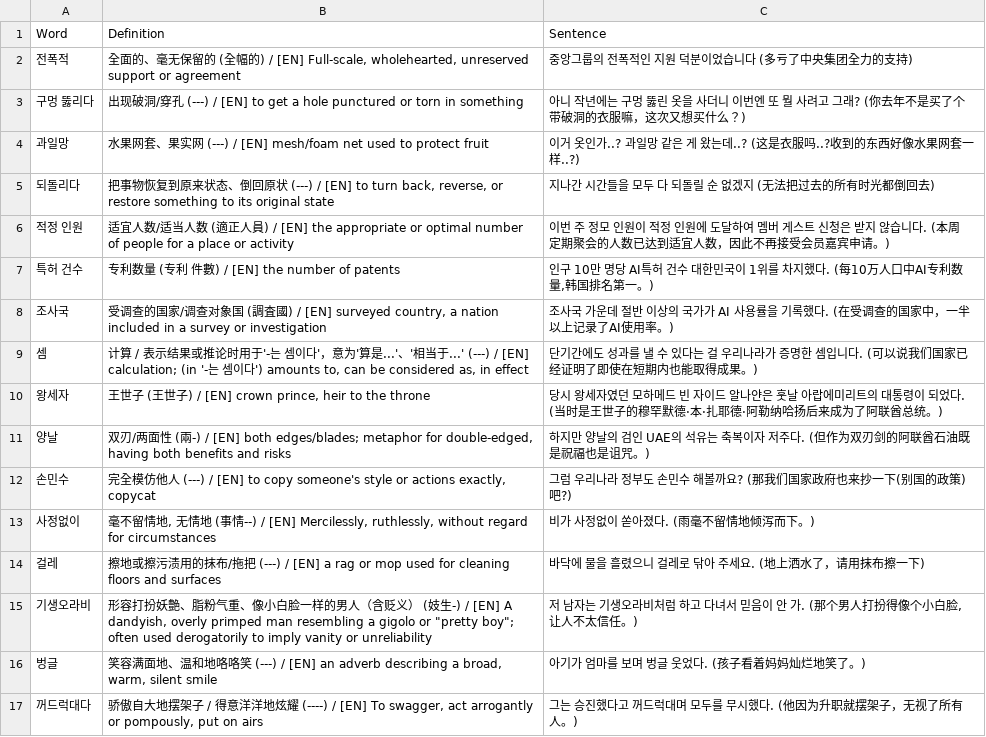
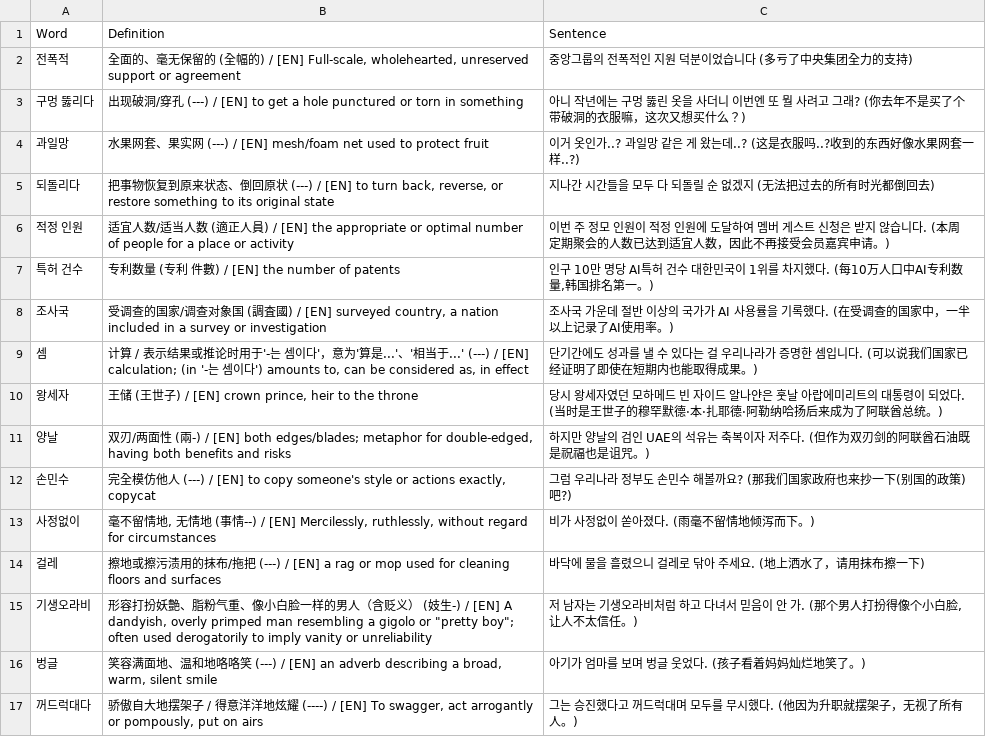
Before and after one commit to sinhong96/Korean-FlashCard-Web, a CSV file: vocablist_csv/20260710_01_LIST_Bot.csv, drawn as a sheet.

```diff
--- a/vocablist_csv/20260710_01_LIST_Bot.csv
+++ b/vocablist_csv/20260710_01_LIST_Bot.csv
@@ -9,3 +9,3 @@ Word,Definition,Sentence
 셈,"计算 / 表示结果或推论时用于'-는 셈이다'，意为'算是...'、'相当于...' (---) / [EN] calculation; (in '-는 셈이다') amounts to, can be considered as, in effect",단기간에도 성과를 낼 수 있다는 걸 우리나라가 증명한 셈입니다. (可以说我们国家已经证明了即使在短期内也能取得成果。)
-왕세자,"王世子 (王世子) / [EN] crown prince, heir to the throne",당시 왕세자였던 모하메드 빈 자이드 알나얀은 훗날 아랍에미리트의 대통령이 되었다. (当时是王世子的穆罕默德·本·扎耶德·阿勒纳哈扬后来成为了阿联酋总统。)
+왕세자,"王储 (王世子) / [EN] crown prince, heir to the throne",당시 왕세자였던 모하메드 빈 자이드 알나얀은 훗날 아랍에미리트의 대통령이 되었다. (当时是王世子的穆罕默德·本·扎耶德·阿勒纳哈扬后来成为了阿联酋总统。)
 양날,"双刃/两面性 (兩-) / [EN] both edges/blades; metaphor for double-edged, having both benefits and risks",하지만 양날의 검인 UAE의 석유는 축복이자 저주다. (但作为双刃剑的阿联酋石油既是祝福也是诅咒。)
```
Also changed, not shown: 1 other file.
